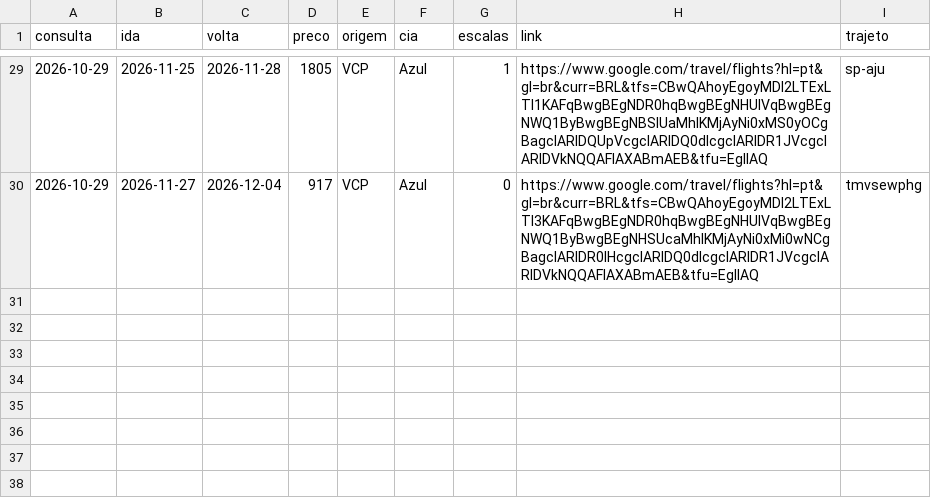
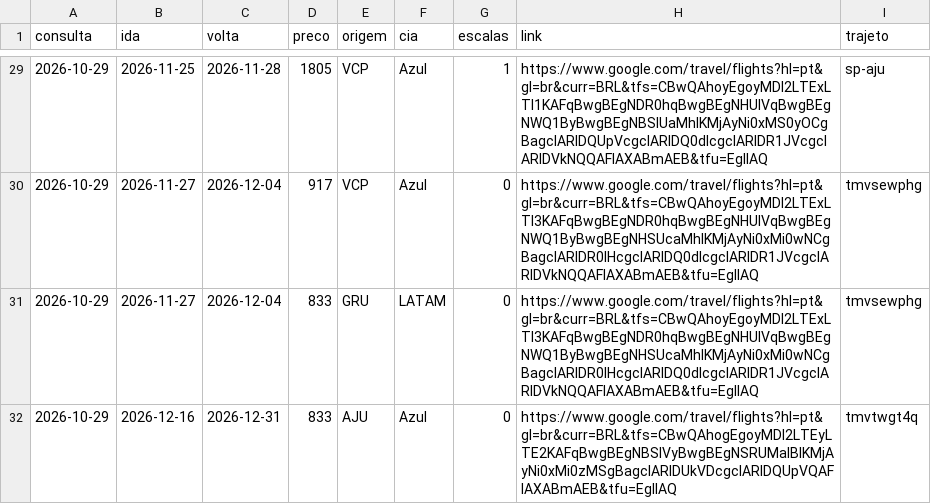
Before and after one commit to FabioGianesella/passagens, a CSV file: historico.csv, drawn as a sheet; only a part is shown, gaps mark what is left out; the diff names each change by its address in the sheet, - before the commit and + after, or states it on an @@ line.

Commit message:
atualiza historico

```diff
--- a/historico.csv
+++ b/historico.csv
+row 31: 2026-10-29 | 2026-11-27 | 2026-12-04 | 833 | GRU | LATAM | 0 | https://www.google.com/travel/flights?hl=pt&gl=br&curr=BRL&tfs=CBwQAhoyEgoyMDI2LTExLTI3KAFqBwgBEgNDR0hqBwgBEgNHUlVqBwgBEgNWQ1ByBwgBEgNHSUcaMhIKMjAyNi0xMi0wNCgBagcIARIDR0lHcgcIARIDQ0dIcgcIARIDR1JVcgcIARIDVkNQQAFIAXABmAEB&tfu=EgIIAQ | tmvsewphg
+row 32: 2026-10-29 | 2026-12-16 | 2026-12-31 | 833 | AJU | Azul | 0 | https://www.google.com/travel/flights?hl=pt&gl=br&curr=BRL&tfs=CBwQAhogEgoyMDI2LTEyLTE2KAFqBwgBEgNBSlVyBwgBEgNSRUMaIBIKMjAyNi0xMi0zMSgBagcIARIDUkVDcgcIARIDQUpVQAFIAXABmAEB&tfu=EgIIAQ | tmvtwgt4q
```
Also changed, not shown: 1 other file.
